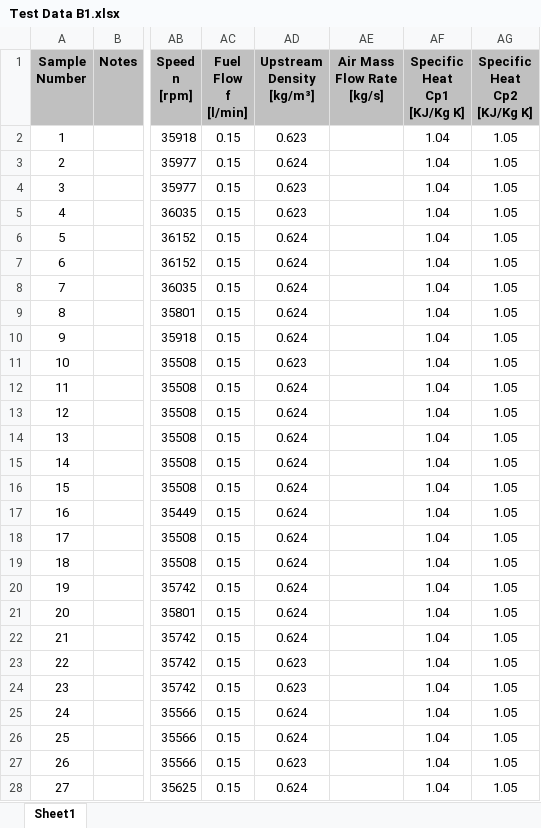
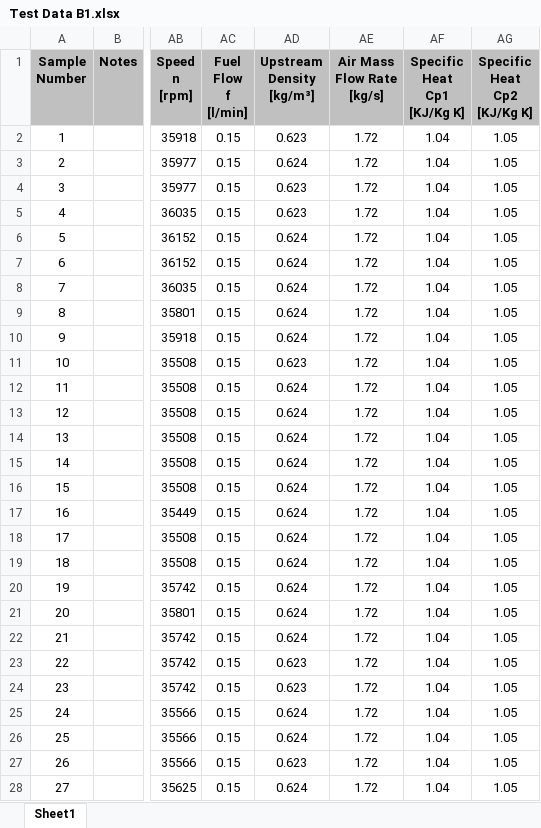
Before and after one commit to Nusnaaa/aero-propulsion-cw, an Excel workbook: Test Data B1.xlsx, sheet Sheet1, drawn as a sheet; only a part is shown, gaps mark what is left out; values as stored, in another font and other column widths than the file's, no borders; the diff covers the shown part only; the diff names each change by its address in the sheet, - before the commit and + after, or states it on an @@ line.

Commit message:
switched from live script to normal script
Switched from using a live script for the data because, changes couldn't easily be seen on GitHub. From now on, this will be the main file for data processing.

In addition, storing column data in separate variable has been completed so data analysis can now begin.

```diff
--- a/Test Data B1.xlsx (sheet Sheet1)
+++ b/Test Data B1.xlsx (sheet Sheet1)
-AE2:AE28 (Air Mass Flow Rate [kg/s]): (empty)
+AE2:AE28 (Air Mass Flow Rate [kg/s]): 1.72
```
Also changed, not shown: 115 edited cells elsewhere in this sheet, 1 other file.
